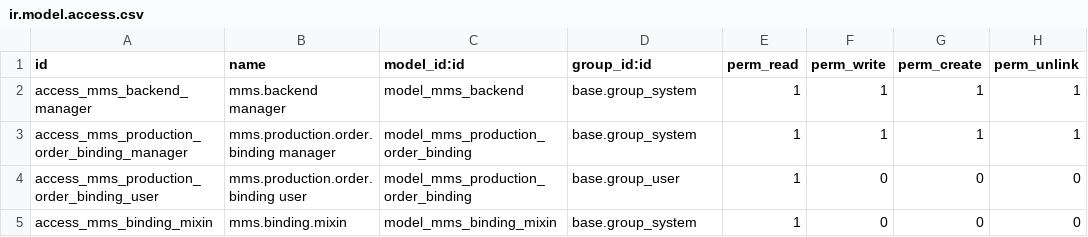
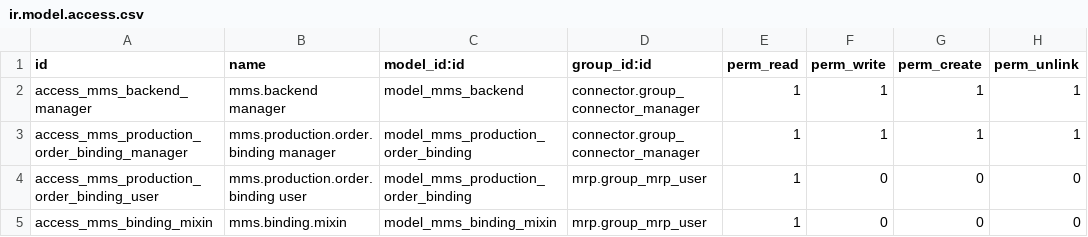
Before and after one commit to tawasta/fastems, a CSV file: connector_fastems/security/ir.model.access.csv, drawn as a sheet.

```diff
--- a/connector_fastems/security/ir.model.access.csv
+++ b/connector_fastems/security/ir.model.access.csv
@@ -1,5 +1,5 @@
 id,name,model_id:id,group_id:id,perm_read,perm_write,perm_create,perm_unlink
-access_mms_backend_manager,mms.backend manager,model_mms_backend,base.group_system,1,1,1,1
-access_mms_production_order_binding_manager,mms.production.order.binding manager,model_mms_production_order_binding,base.group_system,1,1,1,1
-access_mms_production_order_binding_user,mms.production.order.binding user,model_mms_production_order_binding,base.group_user,1,0,0,0
-access_mms_binding_mixin,mms.binding.mixin,model_mms_binding_mixin,base.group_system,1,0,0,0
+access_mms_backend_manager,mms.backend manager,model_mms_backend,connector.group_connector_manager,1,1,1,1
+access_mms_production_order_binding_manager,mms.production.order.binding manager,model_mms_production_order_binding,connector.group_connector_manager,1,1,1,1
+access_mms_production_order_binding_user,mms.production.order.binding user,model_mms_production_order_binding,mrp.group_mrp_user,1,0,0,0
+access_mms_binding_mixin,mms.binding.mixin,model_mms_binding_mixin,mrp.group_mrp_user,1,0,0,0
```
Also changed, not shown: 2 other files.
